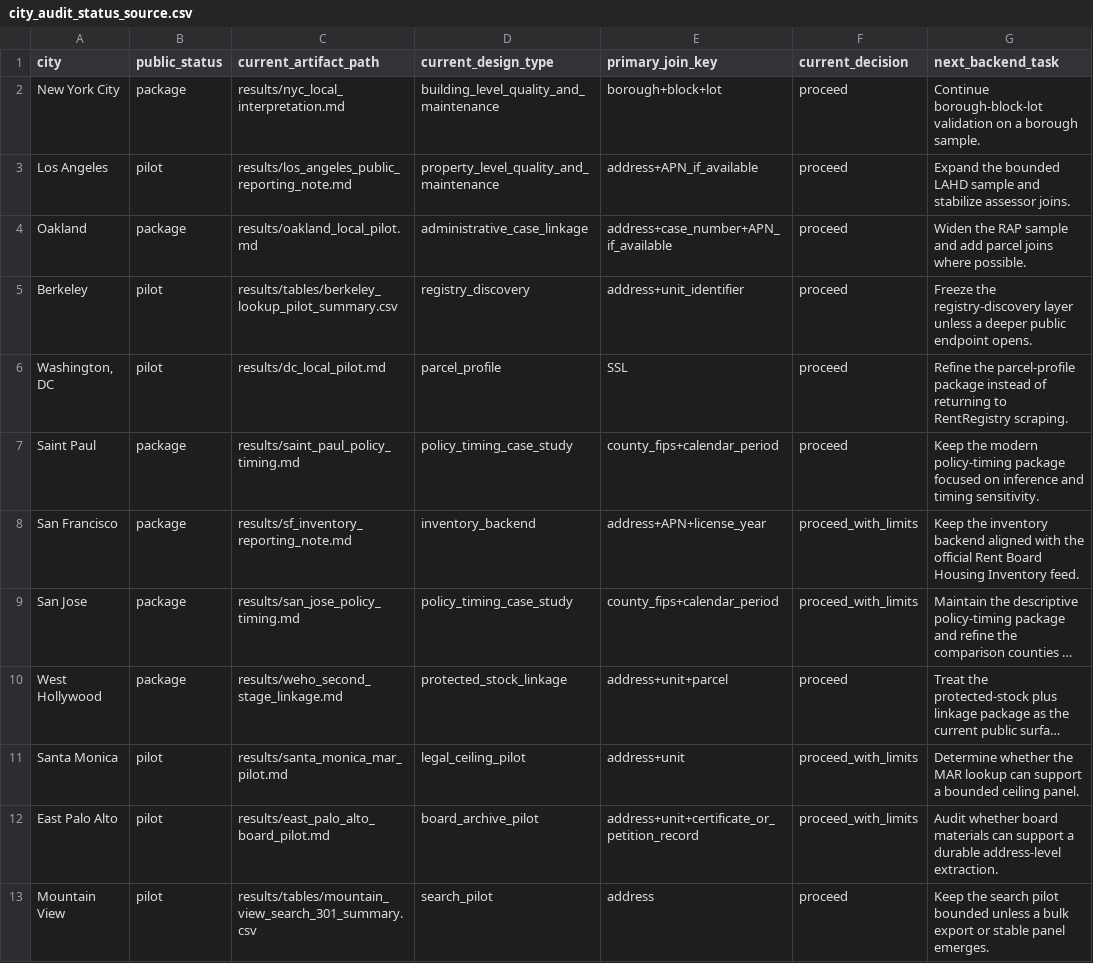
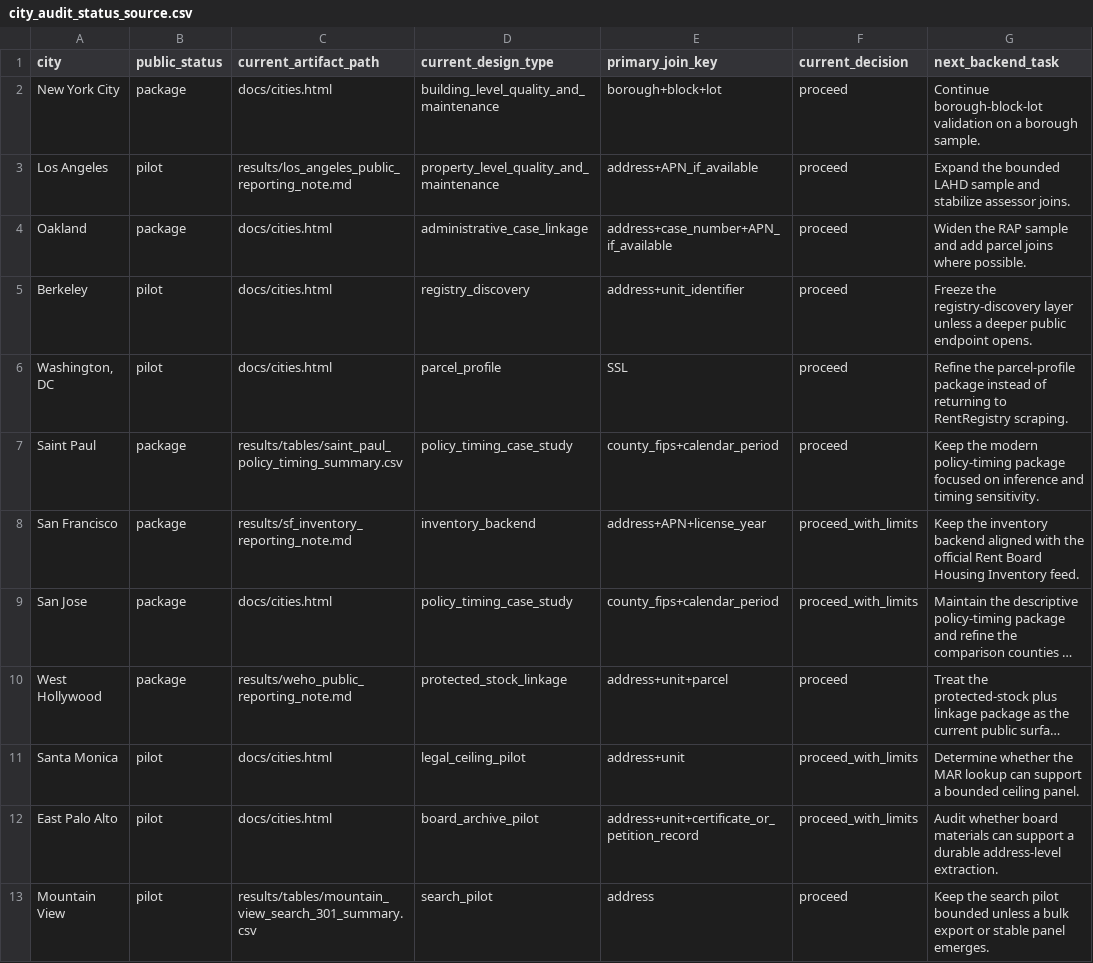
Before and after one commit to smkwray/rentctrl, a CSV file: config/city_audit_status_source.csv, drawn as a sheet; long unchanged cells end in …; the diff names each change by its address in the sheet, - before the commit and + after, or states it on an @@ line.

Commit message:
Point city audits and state comparisons to published sources

```diff
--- a/config/city_audit_status_source.csv
+++ b/config/city_audit_status_source.csv
-C2 (current_artifact_path): results/nyc_local_interpretation.md
+C2 (current_artifact_path): docs/cities.html
-C4 (current_artifact_path): results/oakland_local_pilot.md
+C4 (current_artifact_path): docs/cities.html
-C5 (current_artifact_path): results/tables/berkeley_lookup_pilot_summary.csv
+C5 (current_artifact_path): docs/cities.html
-C6 (current_artifact_path): results/dc_local_pilot.md
+C6 (current_artifact_path): docs/cities.html
-C7 (current_artifact_path): results/saint_paul_policy_timing.md
+C7 (current_artifact_path): results/tables/saint_paul_policy_timing_summary.csv
-C9 (current_artifact_path): results/san_jose_policy_timing.md
+C9 (current_artifact_path): docs/cities.html
-C10 (current_artifact_path): results/weho_second_stage_linkage.md
+C10 (current_artifact_path): results/weho_public_reporting_note.md
-C11 (current_artifact_path): results/santa_monica_mar_pilot.md
+C11 (current_artifact_path): docs/cities.html
-C12 (current_artifact_path): results/east_palo_alto_board_pilot.md
+C12 (current_artifact_path): docs/cities.html
```
Also changed, not shown: results/tables/city_audit_status.csv, results/tables/free_data_question_coverage.csv, 2 other files.
